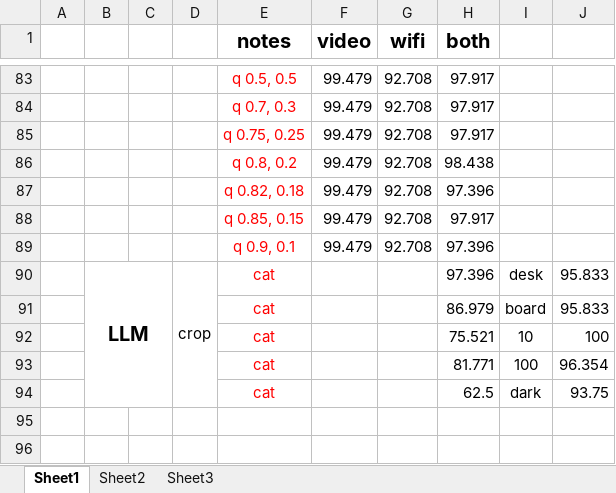
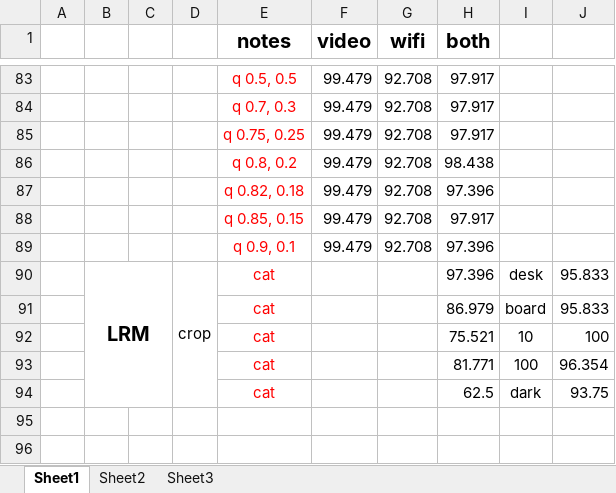
Before and after one commit to Augists/ViFi, an Excel workbook: result.xlsx, sheet Sheet1, drawn as a sheet; only a part is shown, gaps mark what is left out; values as stored, in another font and other column widths than the file's, no borders; the diff names each change by its address in the sheet, - before the commit and + after, or states it on an @@ line.

Commit message:
optimize result.xlsx

```diff
--- a/result.xlsx (sheet Sheet1)
+++ b/result.xlsx (sheet Sheet1)
-B90: LLM
+B90: LRM
```
